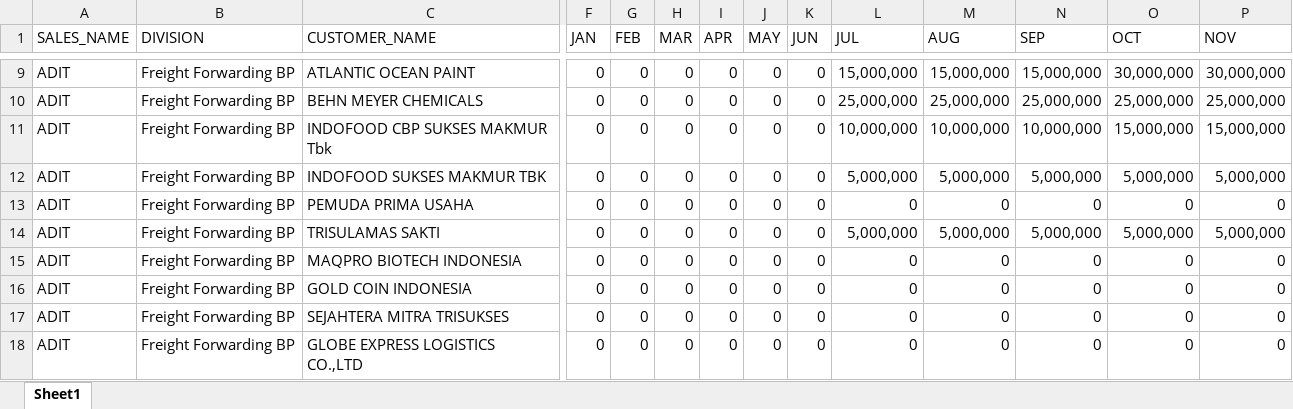
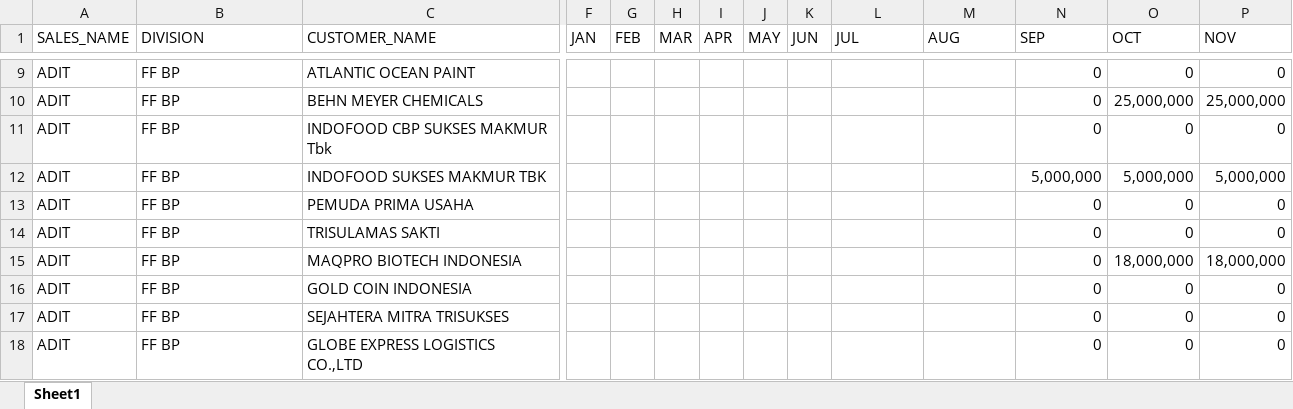
Before and after one commit to michaeltenoyo-linc/linc-report, an Excel workbook: reference/sales_report/FORECAST_EXIM_2022.xlsx, sheet Sheet1, drawn as a sheet; only a part is shown, gaps mark what is left out; values as stored, in another font and other column widths than the file's, no borders; the diff covers the shown part only; the diff names each change by its address in the sheet, - before the commit and + after, or states it on an @@ line.

```diff
--- a/reference/sales_report/FORECAST_EXIM_2022.xlsx (sheet Sheet1)
+++ b/reference/sales_report/FORECAST_EXIM_2022.xlsx (sheet Sheet1)
-B9:B18 (DIVISION): Freight Forwarding BP
+B9:B18 (DIVISION): FF BP
-F9:F18 (JAN): 0
+F9:F18 (JAN): (empty)
-G9:G18 (FEB): 0
+G9:G18 (FEB): (empty)
-H9:H18 (MAR): 0
+H9:H18 (MAR): (empty)
-I9:I18 (APR): 0
+I9:I18 (APR): (empty)
-J9:J18 (MAY): 0
+J9:J18 (MAY): (empty)
-K9:K18 (JUN): 0
+K9:K18 (JUN): (empty)
-L9 (JUL): 15,000,000
+L9 (JUL): (empty)
-M9 (AUG): 15,000,000
+M9 (AUG): (empty)
-N9 (SEP): 15,000,000
+N9 (SEP): 0
-O9 (OCT): 30,000,000
+O9 (OCT): 0
-P9 (NOV): 30,000,000
+P9 (NOV): 0
-L10 (JUL): 25,000,000
+L10 (JUL): (empty)
-M10 (AUG): 25,000,000
+M10 (AUG): (empty)
-N10 (SEP): 25,000,000
+N10 (SEP): 0
-L11 (JUL): 10,000,000
+L11 (JUL): (empty)
-M11 (AUG): 10,000,000
+M11 (AUG): (empty)
-N11 (SEP): 10,000,000
+N11 (SEP): 0
-O11 (OCT): 15,000,000
+O11 (OCT): 0
-P11 (NOV): 15,000,000
+P11 (NOV): 0
-L12 (JUL): 5,000,000
+L12 (JUL): (empty)
-M12 (AUG): 5,000,000
+M12 (AUG): (empty)
-L13 (JUL): 0
+L13 (JUL): (empty)
-M13 (AUG): 0
+M13 (AUG): (empty)
-L14 (JUL): 5,000,000
+L14 (JUL): (empty)
-M14 (AUG): 5,000,000
+M14 (AUG): (empty)
-N14 (SEP): 5,000,000
+N14 (SEP): 0
-O14 (OCT): 5,000,000
+O14 (OCT): 0
-P14 (NOV): 5,000,000
+P14 (NOV): 0
-L15:L18 (JUL): 0
+L15:L18 (JUL): (empty)
-M15:M18 (AUG): 0
+M15:M18 (AUG): (empty)
-O15 (OCT): 0
+O15 (OCT): 18,000,000
-P15 (NOV): 0
+P15 (NOV): 18,000,000
```
Also changed, not shown: 1 added row, 1 removed row and 418 edited cells elsewhere in this sheet, reference/sales_report/FORECAST_BULK_2022.xlsx, reference/sales_report/FORECAST_TRANSPORT_2022.xlsx, 21 other files.
